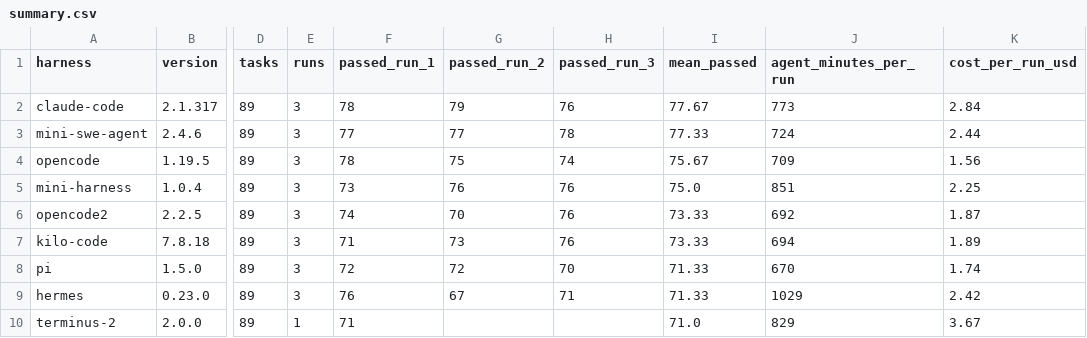
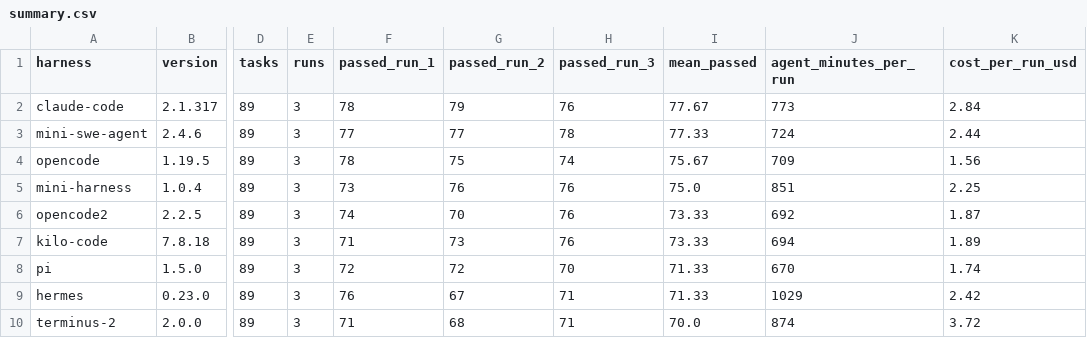
Before and after one commit to phuryn/mini-harness, a CSV file: benchmarks/terminal-bench-2.1--deepseek-v4.1-flash-1017/summary.csv, drawn as a sheet; only a part is shown, gaps mark what is left out; the diff names each change by its address in the sheet, - before the commit and + after, or states it on an @@ line.

```diff
--- a/benchmarks/terminal-bench-2.1--deepseek-v4.1-flash-1017/summary.csv
+++ b/benchmarks/terminal-bench-2.1--deepseek-v4.1-flash-1017/summary.csv
-E10 (runs): 1
+E10 (runs): 3
-G10 (passed_run_2): (empty)
+G10 (passed_run_2): 68
-H10 (passed_run_3): (empty)
+H10 (passed_run_3): 71
-I10 (mean_passed): 71.0
+I10 (mean_passed): 70.0
-J10 (agent_minutes_per_run): 829
+J10 (agent_minutes_per_run): 874
-K10 (cost_per_run_usd): 3.67
+K10 (cost_per_run_usd): 3.72
```
Also changed, not shown: 5 other files.
